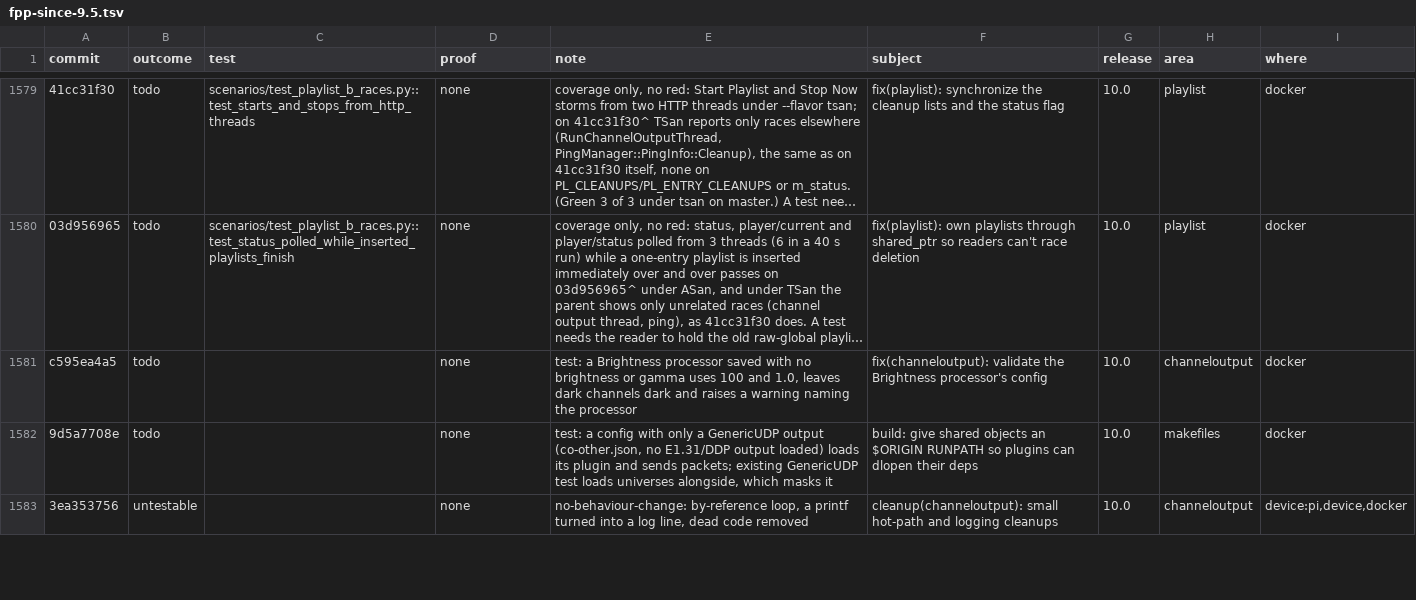
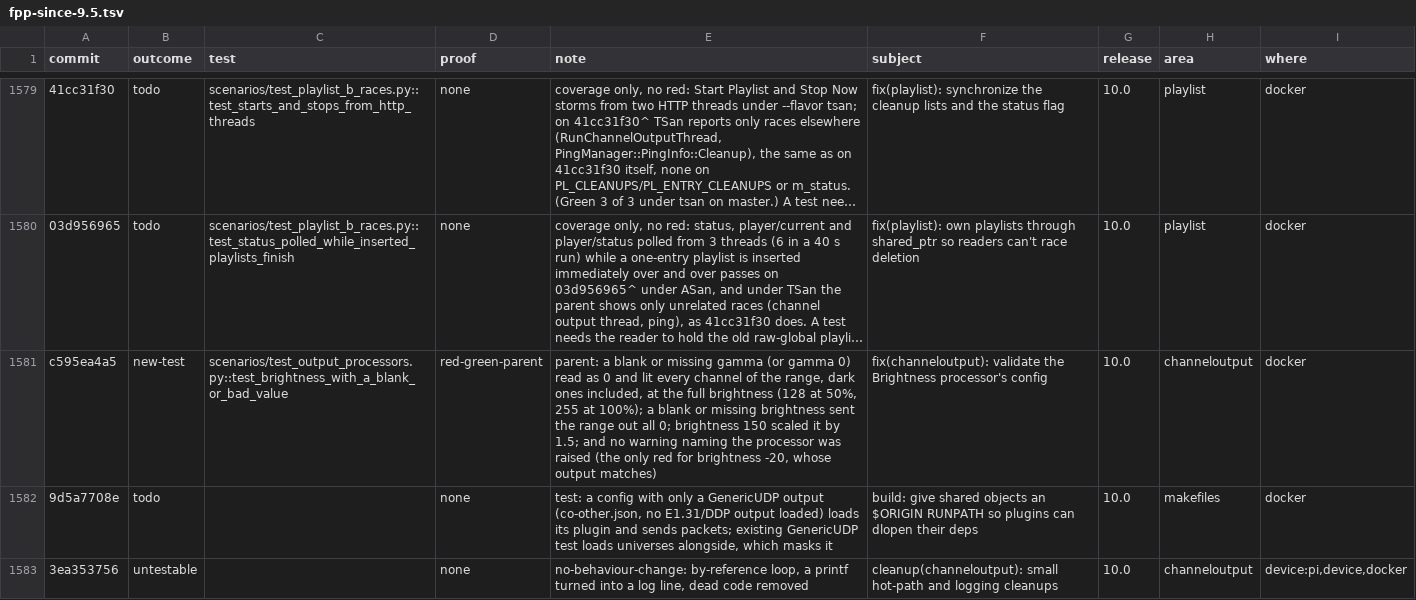
Before and after one commit to FalconChristmas/fpp-tests, a TSV file: ledger/fpp-since-9.5.tsv, drawn as a sheet; only a part is shown, gaps mark what is left out; long unchanged cells end in …; the diff names each change by its address in the sheet, - before the commit and + after, or states it on an @@ line.

```diff
--- a/ledger/fpp-since-9.5.tsv
+++ b/ledger/fpp-since-9.5.tsv
-B1581 (outcome): todo
+B1581 (outcome): new-test
-C1581 (test): (empty)
+C1581 (test): scenarios/test_output_processors.py::test_brightness_with_a_blank_or_bad_value
-D1581 (proof): none
+D1581 (proof): red-green-parent
-E1581 (note): test: a Brightness processor saved with no brightness or gamma uses 100 and 1.0, leaves dark channels dark and raises a warning naming the processor
+E1581 (note): parent: a blank or missing gamma (or gamma 0) read as 0 and lit every channel of the range, dark ones included, at the full brightness (128 at 50%, 255 at 100%); a blank or missing brightness sent the range out all 0; brightness 150 scaled it by 1.5; and no warning naming the processor was raised (the only red for brightness -20, whose output matches)
```
Also changed, not shown: 1 other file.
